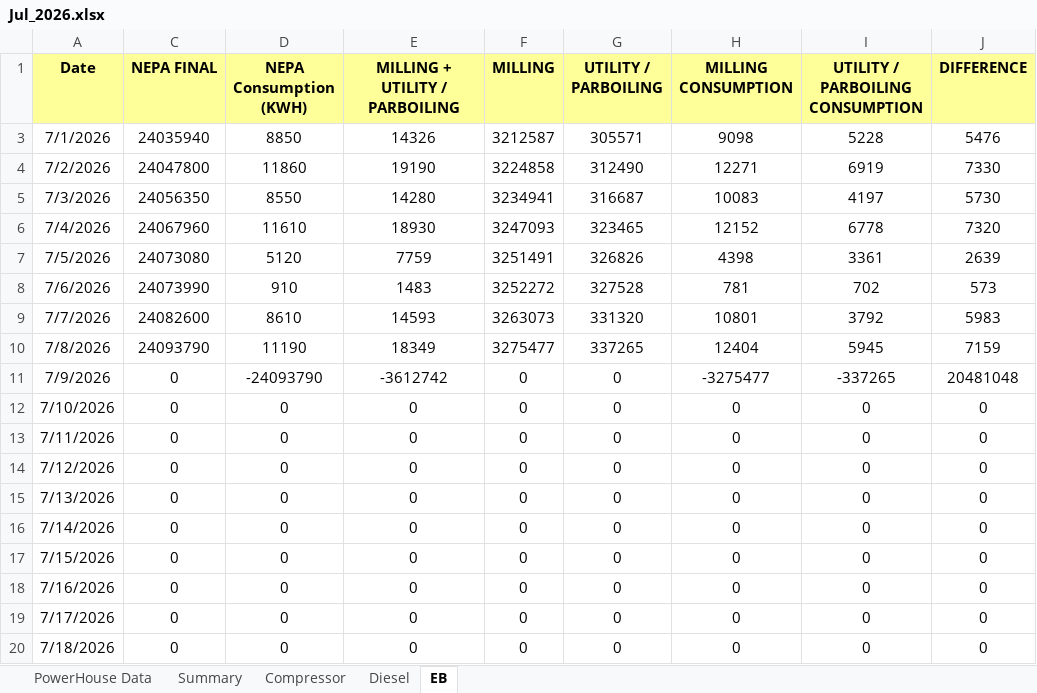
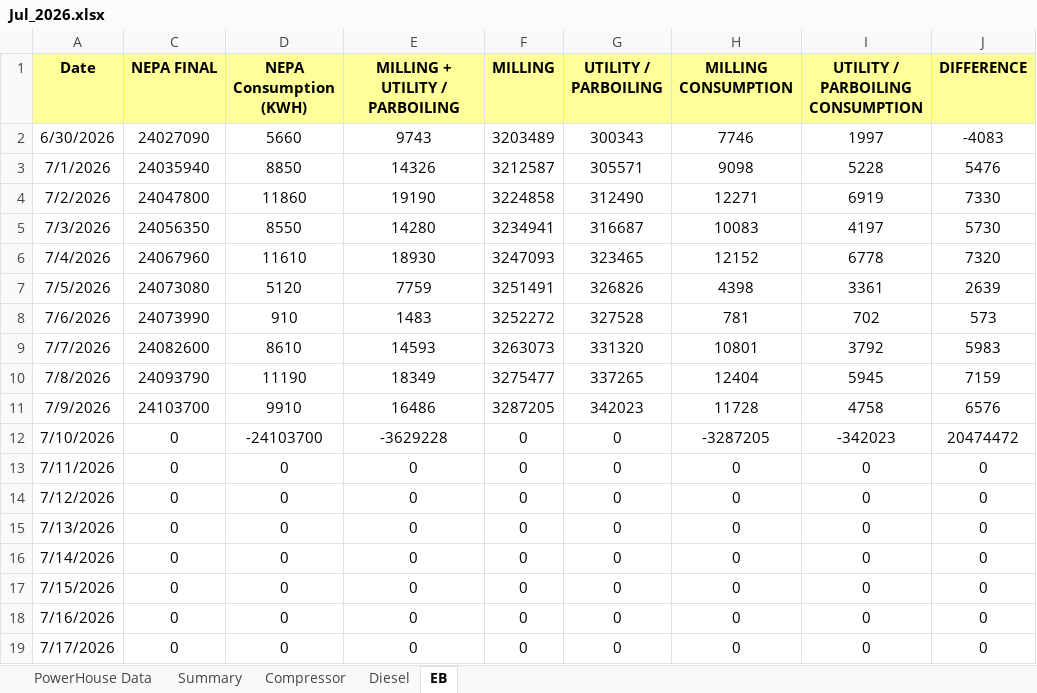
Before and after one commit to punithbtv-pixel/mis, an Excel workbook: data/Jul_2026.xlsx, sheet EB, drawn as a sheet; only a part is shown; the shorter side is filled out with more unchanged rows; values as stored, in another font and other column widths than the file's, no borders; table styles not drawn; the diff names each change by its address in the sheet, - before the commit and + after, or states it on an @@ line.

```diff
--- a/data/Jul_2026.xlsx (sheet EB)
+++ b/data/Jul_2026.xlsx (sheet EB)
@@ row 2 unhidden: 6/30/2026 | 24027090 | 5660 | 9743 | 3203489 | 300343 | 7746 | 1997 | -4083 @@
-C11 (NEPA FINAL): 0
+C11 (NEPA FINAL): 24103700
-D11 (NEPA Consumption (KWH)): -24093790
+D11 (NEPA Consumption (KWH)): 9910
-E11 (MILLING + UTILITY / PARBOILING): -3612742
+E11 (MILLING + UTILITY / PARBOILING): 16486
-F11 (MILLING): 0
+F11 (MILLING): 3287205
-G11 (UTILITY / PARBOILING): 0
+G11 (UTILITY / PARBOILING): 342023
-H11 (MILLING CONSUMPTION): -3275477
+H11 (MILLING CONSUMPTION): 11728
-I11 (UTILITY / PARBOILING CONSUMPTION): -337265
+I11 (UTILITY / PARBOILING CONSUMPTION): 4758
-J11 (DIFFERENCE): 20481048
+J11 (DIFFERENCE): 6576
-D12 (NEPA Consumption (KWH)): 0
+D12 (NEPA Consumption (KWH)): -24103700
-E12 (MILLING + UTILITY / PARBOILING): 0
+E12 (MILLING + UTILITY / PARBOILING): -3629228
-H12 (MILLING CONSUMPTION): 0
+H12 (MILLING CONSUMPTION): -3287205
-I12 (UTILITY / PARBOILING CONSUMPTION): 0
+I12 (UTILITY / PARBOILING CONSUMPTION): -342023
-J12 (DIFFERENCE): 0
+J12 (DIFFERENCE): 20474472
```
Also changed, not shown: sheet Diesel, sheet Summary, sheet PowerHouse Data, sheet Compressor, formulas that keep their value, hidden cells, 7 other files.
